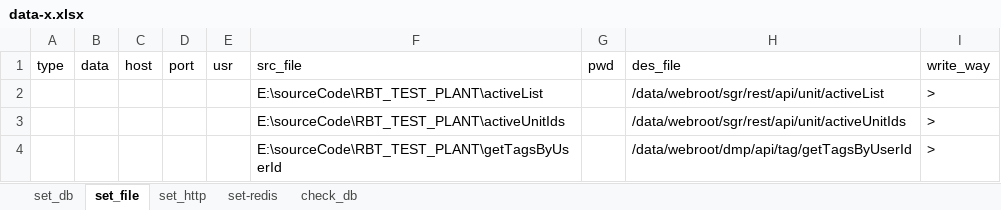
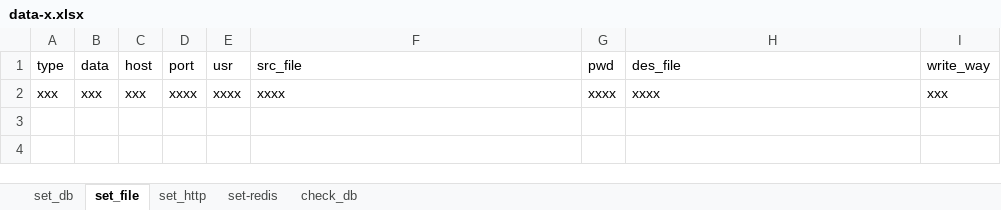
Before and after one commit to mini-dever/test-manager-platform, an Excel workbook: data-x.xlsx, sheet set_file, drawn as a sheet; values as stored, in another font and other column widths than the file's, no borders; removed rows and columns are numbered as before the commit, all else as after; the diff names each change by its address in the sheet, - before the commit and + after, or states it on an @@ line.

```diff
--- a/data-x.xlsx (sheet set_file)
+++ b/data-x.xlsx (sheet set_file)
-row 2:  |  |  |  |  | E:\sourceCode\RBT_TEST_PLANT\activeList |  | /data/webroot/sgr/rest/api/unit/activeList | >
-row 3:  |  |  |  |  | E:\sourceCode\RBT_TEST_PLANT\activeUnitIds |  | /data/webroot/sgr/rest/api/unit/activeUnitIds | >
-row 4:  |  |  |  |  | E:\sourceCode\RBT_TEST_PLANT\getTagsByUserId |  | /data/webroot/dmp/api/tag/getTagsByUserId | >
+row 2: xxx | xxx | xxx | xxxx | xxxx | xxxx | xxxx | xxxx | xxx
```
Also changed, not shown: sheet set_db, sheet set_http, sheet check_db, 1 other file.
